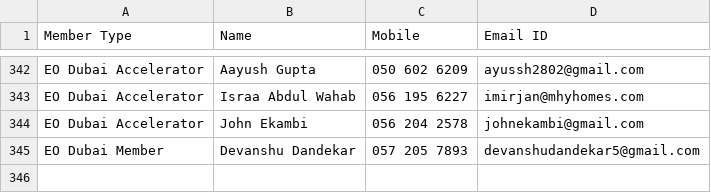
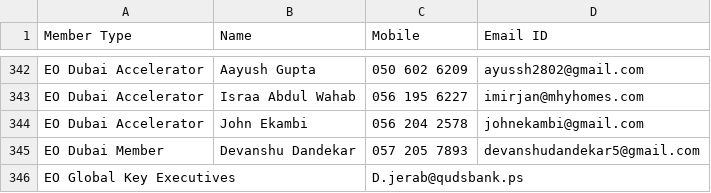
Before and after one commit to nxg-eo/backend, a CSV file: EO Dubai Database.csv, drawn as a sheet; only a part is shown, gaps mark what is left out; the diff names each change by its address in the sheet, - before the commit and + after, or states it on an @@ line.

Commit message:
New Member

```diff
--- a/EO Dubai Database.csv
+++ b/EO Dubai Database.csv
+row 346: EO Global Key Executives |  | D.jerab@qudsbank.ps
```
